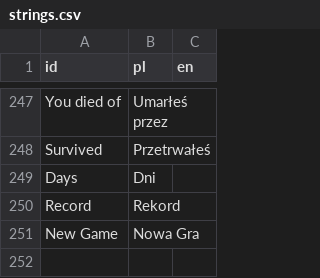
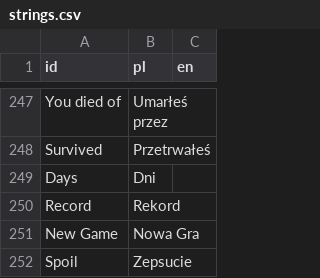
Before and after one commit to Maroxis/Surv, a CSV file: strings.csv, drawn as a sheet; only a part is shown, gaps mark what is left out; the diff names each change by its address in the sheet, - before the commit and + after, or states it on an @@ line.

Commit message:
food spoil translation

```diff
--- a/strings.csv
+++ b/strings.csv
+row 252: Spoil | Zepsucie
```
Also changed, not shown: 6 other files.
